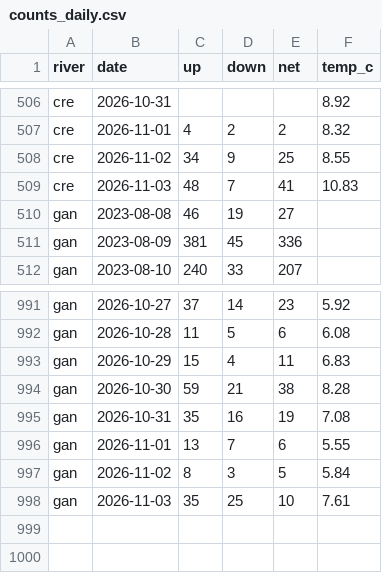
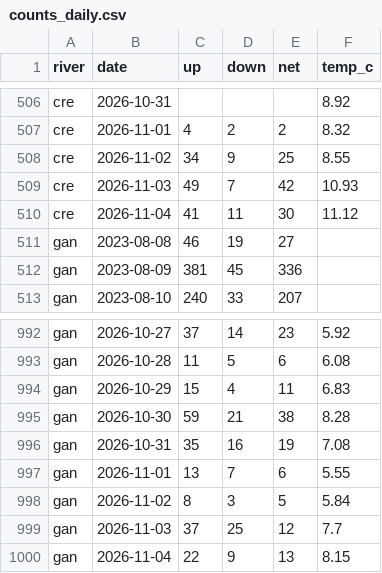
Before and after one commit to tomgrizz/guess-the-run, a CSV file: data/counts_daily.csv, drawn as a sheet; only a part is shown, gaps mark what is left out.

```diff
--- a/data/counts_daily.csv
+++ b/data/counts_daily.csv
@@ -508,3 +508,4 @@ cre,2026-11-01,4,2,2,8.32
 cre,2026-11-02,34,9,25,8.55
-cre,2026-11-03,48,7,41,10.83
+cre,2026-11-03,49,7,42,10.93
+cre,2026-11-04,41,11,30,11.12
 gan,2023-08-08,46,19,27,
@@ -997,2 +998,3 @@ gan,2026-11-01,13,7,6,5.55
 gan,2026-11-02,8,3,5,5.84
-gan,2026-11-03,35,25,10,7.61
+gan,2026-11-03,37,25,12,7.7
+gan,2026-11-04,22,9,13,8.15
```
Also changed, not shown: 1 other file.
